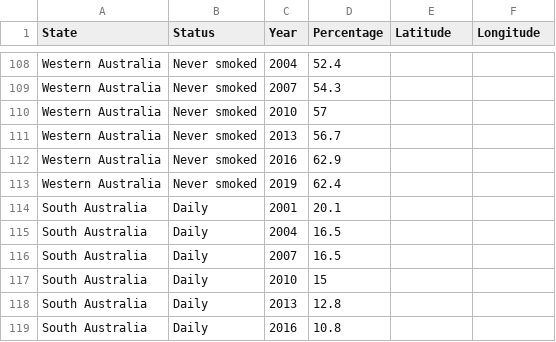
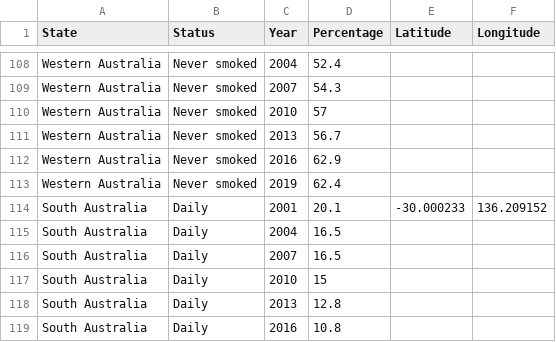
Before and after one commit to stha0035/Assingment2-2977275, a CSV file: UPDATED2001-2019.csv, drawn as a sheet; only a part is shown, gaps mark what is left out.

Commit message:
Update UPDATED2001-2019.csv

```diff
--- a/UPDATED2001-2019.csv
+++ b/UPDATED2001-2019.csv
@@ -113,3 +113,3 @@ Western Australia,Never smoked,2016,62.9,,
 Western Australia,Never smoked,2019,62.4,,
-South Australia,Daily,2001,20.1,,
+South Australia,Daily,2001,20.1,-30.000233,136.209152
 South Australia,Daily,2004,16.5,,
```
